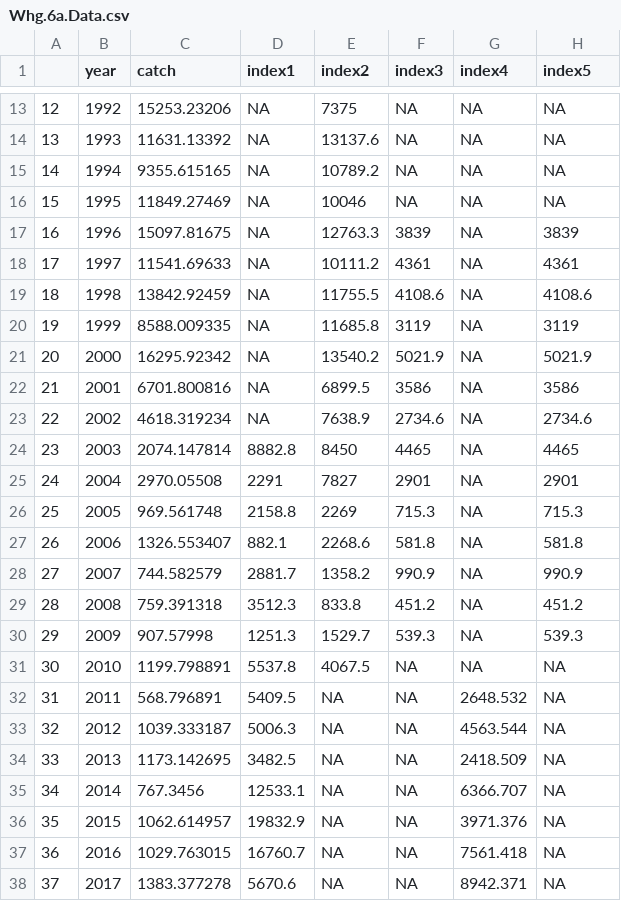
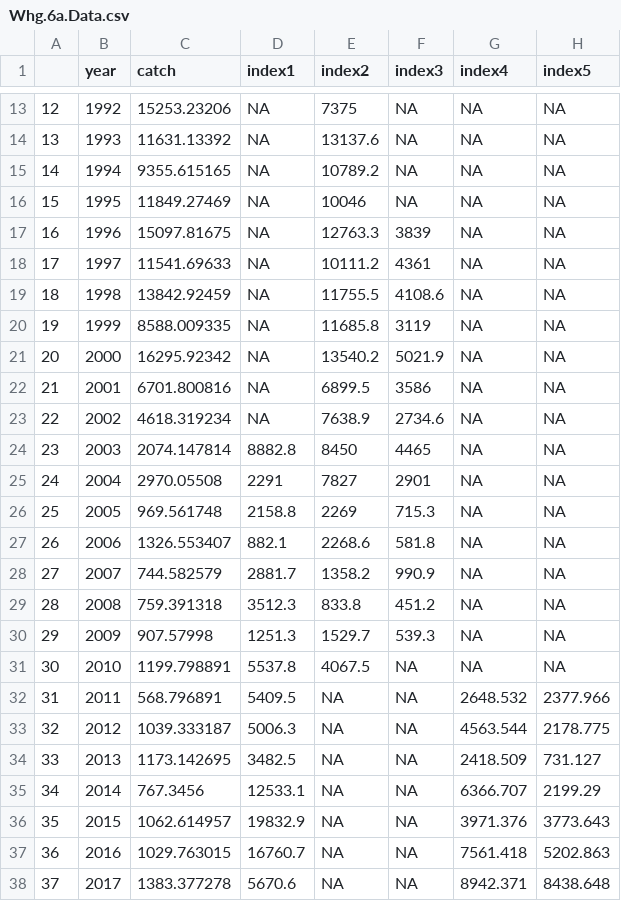
Before and after one commit to PaulBouch/DataPoorComparisons, a CSV file: Data/Whg_6_a/Whg.6a.Data.csv, drawn as a sheet; only a part is shown, gaps mark what is left out.

```diff
--- a/Data/Whg_6_a/Whg.6a.Data.csv
+++ b/Data/Whg_6_a/Whg.6a.Data.csv
@@ -16,23 +16,23 @@
 "15",1995,11849.27469,NA,10046,NA,NA,NA
-"16",1996,15097.81675,NA,12763.3,3839,NA,3839
-"17",1997,11541.69633,NA,10111.2,4361,NA,4361
-"18",1998,13842.92459,NA,11755.5,4108.6,NA,4108.6
-"19",1999,8588.009335,NA,11685.8,3119,NA,3119
-"20",2000,16295.92342,NA,13540.2,5021.9,NA,5021.9
-"21",2001,6701.800816,NA,6899.5,3586,NA,3586
-"22",2002,4618.319234,NA,7638.9,2734.6,NA,2734.6
-"23",2003,2074.147814,8882.8,8450,4465,NA,4465
-"24",2004,2970.05508,2291,7827,2901,NA,2901
-"25",2005,969.561748,2158.8,2269,715.3,NA,715.3
-"26",2006,1326.553407,882.1,2268.6,581.8,NA,581.8
-"27",2007,744.582579,2881.7,1358.2,990.9,NA,990.9
-"28",2008,759.391318,3512.3,833.8,451.2,NA,451.2
-"29",2009,907.57998,1251.3,1529.7,539.3,NA,539.3
+"16",1996,15097.81675,NA,12763.3,3839,NA,NA
+"17",1997,11541.69633,NA,10111.2,4361,NA,NA
+"18",1998,13842.92459,NA,11755.5,4108.6,NA,NA
+"19",1999,8588.009335,NA,11685.8,3119,NA,NA
+"20",2000,16295.92342,NA,13540.2,5021.9,NA,NA
+"21",2001,6701.800816,NA,6899.5,3586,NA,NA
+"22",2002,4618.319234,NA,7638.9,2734.6,NA,NA
+"23",2003,2074.147814,8882.8,8450,4465,NA,NA
+"24",2004,2970.05508,2291,7827,2901,NA,NA
+"25",2005,969.561748,2158.8,2269,715.3,NA,NA
+"26",2006,1326.553407,882.1,2268.6,581.8,NA,NA
+"27",2007,744.582579,2881.7,1358.2,990.9,NA,NA
+"28",2008,759.391318,3512.3,833.8,451.2,NA,NA
+"29",2009,907.57998,1251.3,1529.7,539.3,NA,NA
 "30",2010,1199.798891,5537.8,4067.5,NA,NA,NA
-"31",2011,568.796891,5409.5,NA,NA,2648.532,NA
-"32",2012,1039.333187,5006.3,NA,NA,4563.544,NA
-"33",2013,1173.142695,3482.5,NA,NA,2418.509,NA
-"34",2014,767.3456,12533.1,NA,NA,6366.707,NA
-"35",2015,1062.614957,19832.9,NA,NA,3971.376,NA
-"36",2016,1029.763015,16760.7,NA,NA,7561.418,NA
-"37",2017,1383.377278,5670.6,NA,NA,8942.371,NA
+"31",2011,568.796891,5409.5,NA,NA,2648.532,2377.966
+"32",2012,1039.333187,5006.3,NA,NA,4563.544,2178.775
+"33",2013,1173.142695,3482.5,NA,NA,2418.509,731.127
+"34",2014,767.3456,12533.1,NA,NA,6366.707,2199.29
+"35",2015,1062.614957,19832.9,NA,NA,3971.376,3773.643
+"36",2016,1029.763015,16760.7,NA,NA,7561.418,5202.863
+"37",2017,1383.377278,5670.6,NA,NA,8942.371,8438.648
```
Also changed, not shown: 23 other files.
